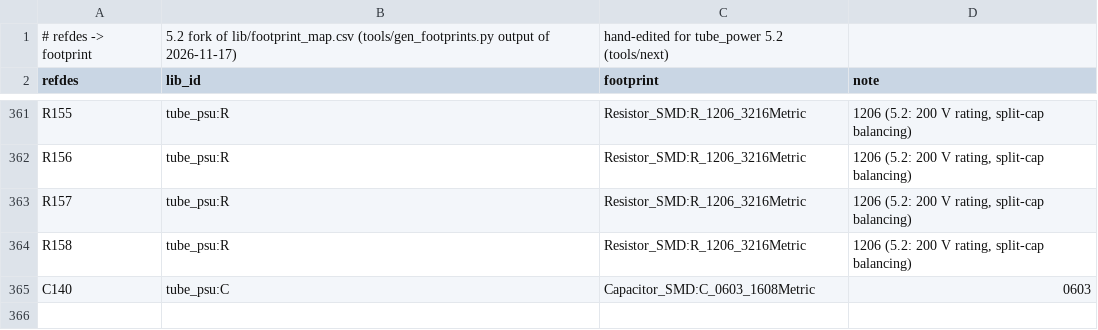
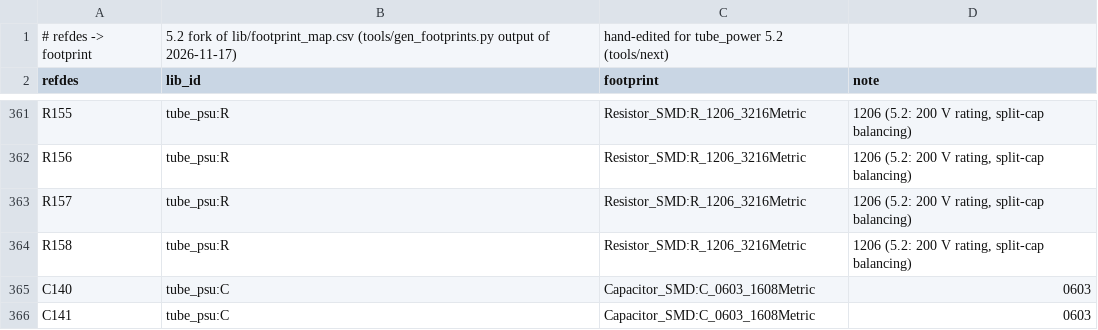
Before and after one commit to johonkanen/tube_psu_kicad, a CSV file: lib/footprint_map_next.csv, drawn as a sheet; only a part is shown, gaps mark what is left out; the diff names each change by its address in the sheet, - before the commit and + after, or states it on an @@ line.

```diff
--- a/lib/footprint_map_next.csv
+++ b/lib/footprint_map_next.csv
+row 366: C141 | tube_psu:C | Capacitor_SMD:C_0603_1608Metric | 0603
```
Also changed, not shown: lib/jlc_parts_next.csv, lib/part_map_next.csv, 8 other files.
